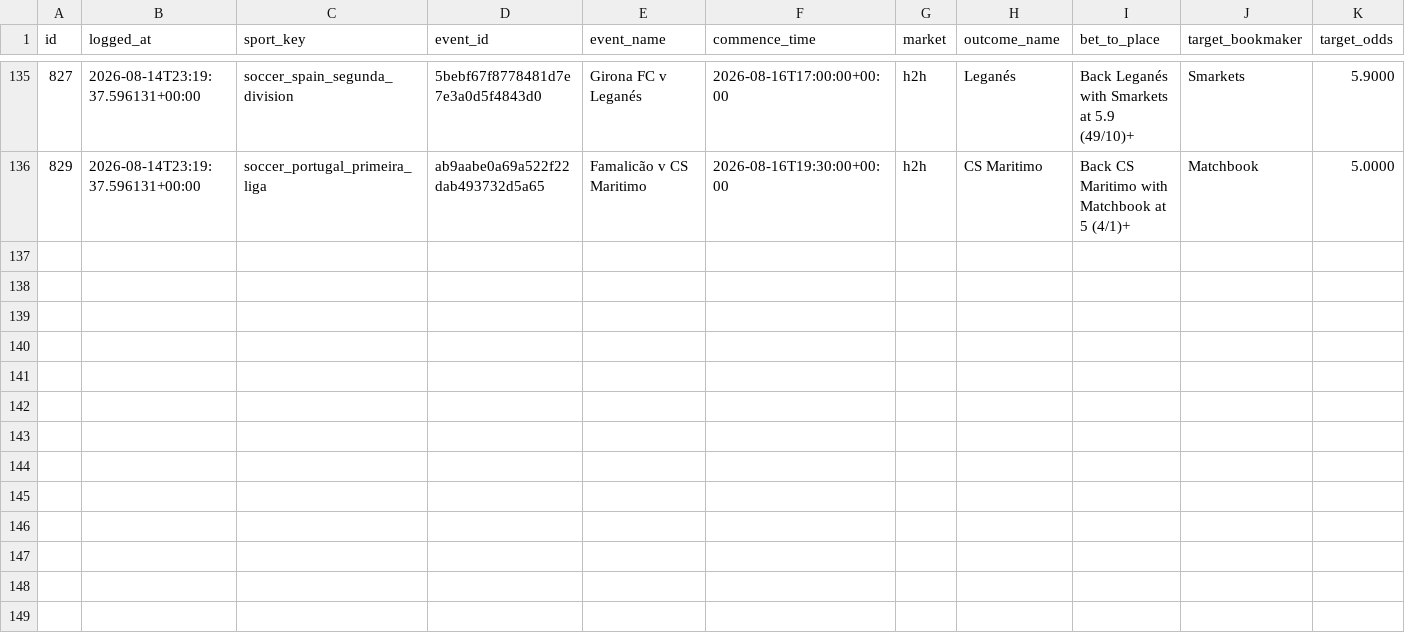
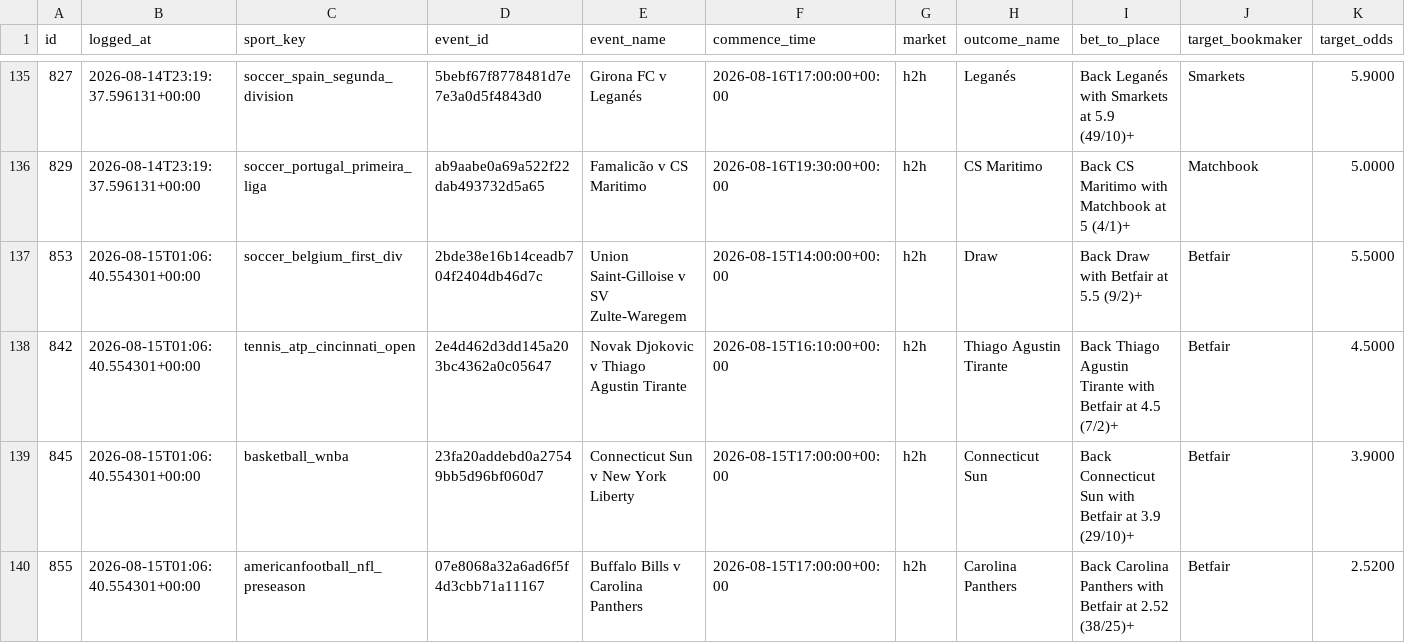
Before and after one commit to KamvysisPuzzles/sports-stat-arb, a CSV file: data/paper_trades.csv, drawn as a sheet; only a part is shown, gaps mark what is left out; rows hold the shown columns only; the diff names each change by its address in the sheet, - before the commit and + after, or states it on an @@ line.

```diff
--- a/data/paper_trades.csv
+++ b/data/paper_trades.csv
+row 137: 853 | 2026-08-15T01:06:40.554301+00:00 | soccer_belgium_first_div | 2bde38e16b14ceadb704f2404db46d7c | Union Saint-Gilloise v SV Zulte-Waregem | 2026-08-15T14:00:00+00:00 | h2h | Draw | Back Draw with Betfair at 5.5 (9/2)+ | Betfair | 5.5000
+row 138: 842 | 2026-08-15T01:06:40.554301+00:00 | tennis_atp_cincinnati_open | 2e4d462d3dd145a203bc4362a0c05647 | Novak Djokovic v Thiago Agustin Tirante | 2026-08-15T16:10:00+00:00 | h2h | Thiago Agustin Tirante | Back Thiago Agustin Tirante with Betfair at 4.5 (7/2)+ | Betfair | 4.5000
+row 139: 845 | 2026-08-15T01:06:40.554301+00:00 | basketball_wnba | 23fa20addebd0a27549bb5d96bf060d7 | Connecticut Sun v New York Liberty | 2026-08-15T17:00:00+00:00 | h2h | Connecticut Sun | Back Connecticut Sun with Betfair at 3.9 (29/10)+ | Betfair | 3.9000
+row 140: 855 | 2026-08-15T01:06:40.554301+00:00 | americanfootball_nfl_preseason | 07e8068a32a6ad6f5f4d3cbb71a11167 | Buffalo Bills v Carolina Panthers | 2026-08-15T17:00:00+00:00 | h2h | Carolina Panthers | Back Carolina Panthers with Betfair at 2.52 (38/25)+ | Betfair | 2.5200
```
Also changed, not shown: 2 other files.
